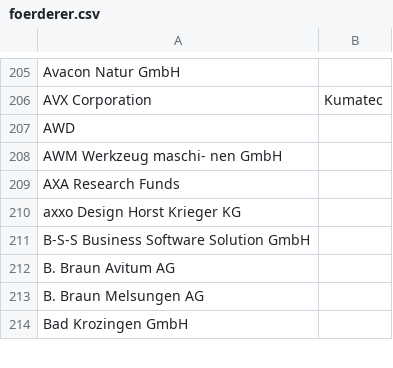
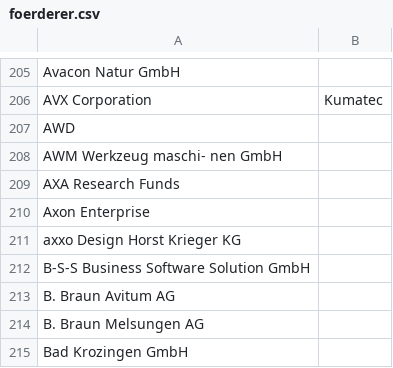
Before and after one commit to netAction/hochschulwatch, a CSV file: import/daten/foerderer.csv, drawn as a sheet; only a part is shown, gaps mark what is left out; the diff names each change by its address in the sheet, - before the commit and + after, or states it on an @@ line.

```diff
--- a/import/daten/foerderer.csv
+++ b/import/daten/foerderer.csv
+row 210: Axon Enterprise
```
Also changed, not shown: 8 other files.
